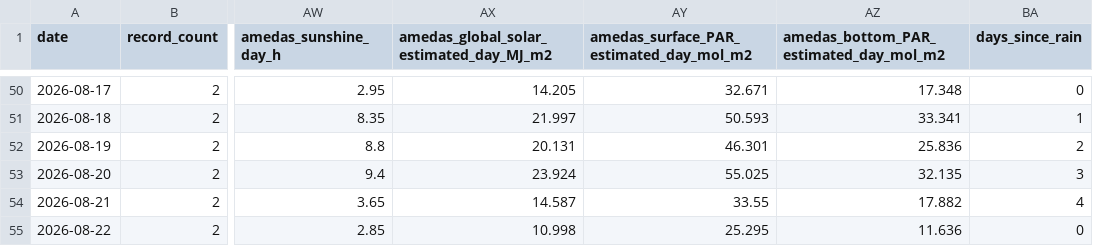
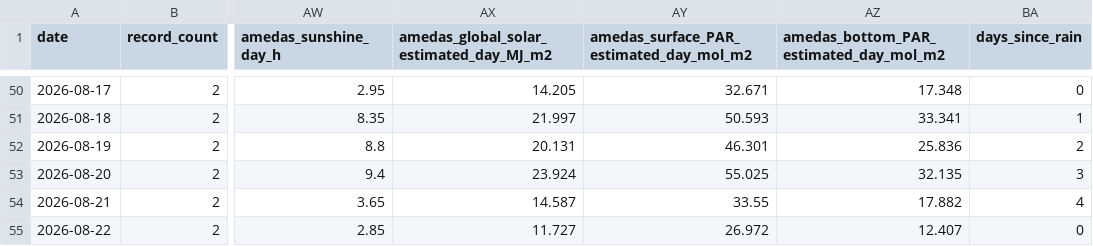
Before and after one commit to hiroshi75/ohgurigawa-water-observatory, a CSV file: data/daily_metrics.csv, drawn as a sheet; only a part is shown, gaps mark what is left out; the diff names each change by its address in the sheet, - before the commit and + after, or states it on an @@ line.

Commit message:
Publish observation data 2026-08-22

```diff
--- a/data/daily_metrics.csv
+++ b/data/daily_metrics.csv
-AX55: 10.998
+AX55: 11.727
-AY55: 25.295
+AY55: 26.972
-AZ55: 11.636
+AZ55: 12.407
```
Also changed, not shown: data/observations.csv, 7 other files.
